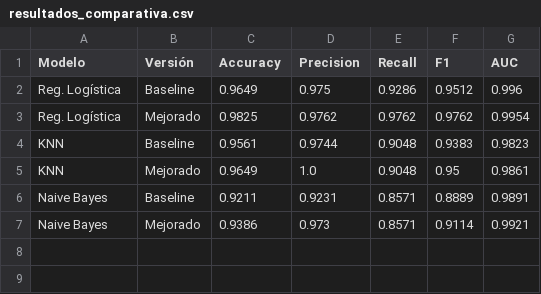
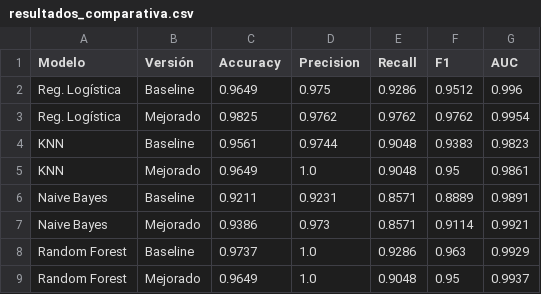
Before and after one commit to georgenton/UIDE-Aprendizaje-Automatico-Estadistico, a CSV file: semana-1/outputs/resultados_comparativa.csv, drawn as a sheet.

```diff
--- a/semana-1/outputs/resultados_comparativa.csv
+++ b/semana-1/outputs/resultados_comparativa.csv
@@ -7 +7,3 @@ Naive Bayes,Baseline,0.9211,0.9231,0.8571,0.8889,0.9891
 Naive Bayes,Mejorado,0.9386,0.973,0.8571,0.9114,0.9921
+Random Forest,Baseline,0.9737,1.0,0.9286,0.963,0.9929
+Random Forest,Mejorado,0.9649,1.0,0.9048,0.95,0.9937
```
Also changed, not shown: 12 other files.
